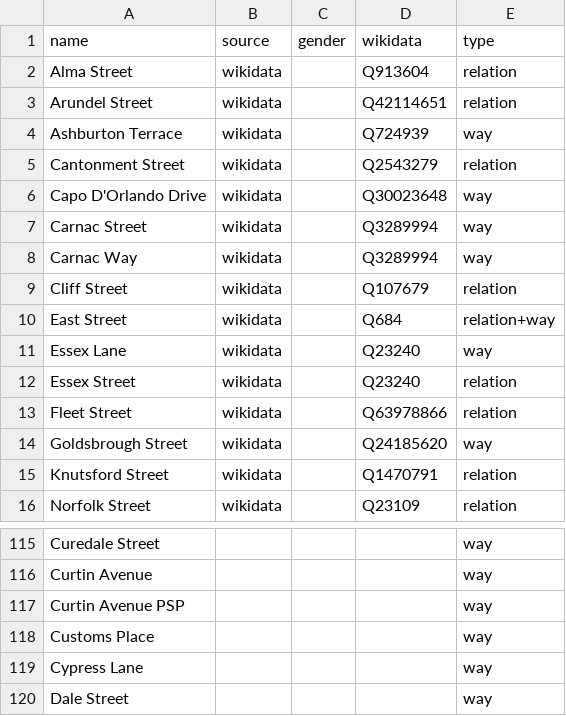
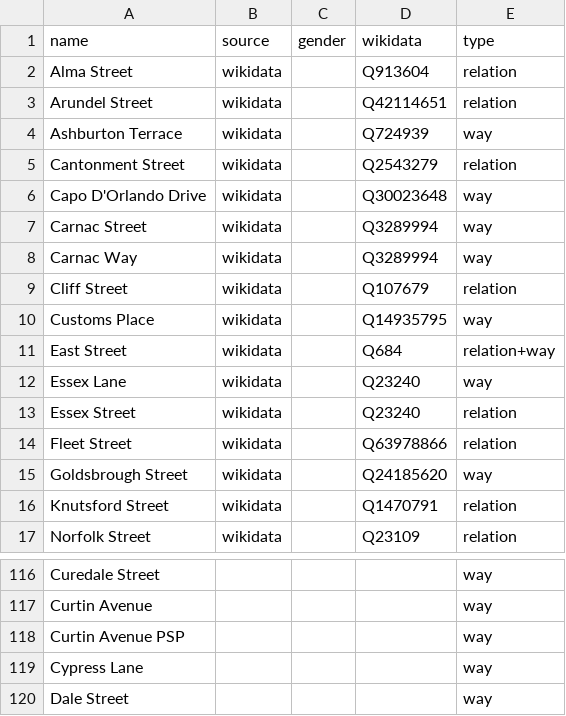
Before and after one commit to EqualStreetNames/equalstreetnames-fremantle, a CSV file: data/other.csv, drawn as a sheet; only a part is shown, gaps mark what is left out; removed rows and columns are numbered as before the commit, all else as after; the diff names each change by its address in the sheet, - before the commit and + after, or states it on an @@ line.

```diff
--- a/data/other.csv
+++ b/data/other.csv
+row 10: Customs Place | wikidata |  | Q14935795 | way
-row 118: Customs Place |  |  |  | way
```
Also changed, not shown: 3 other files.
